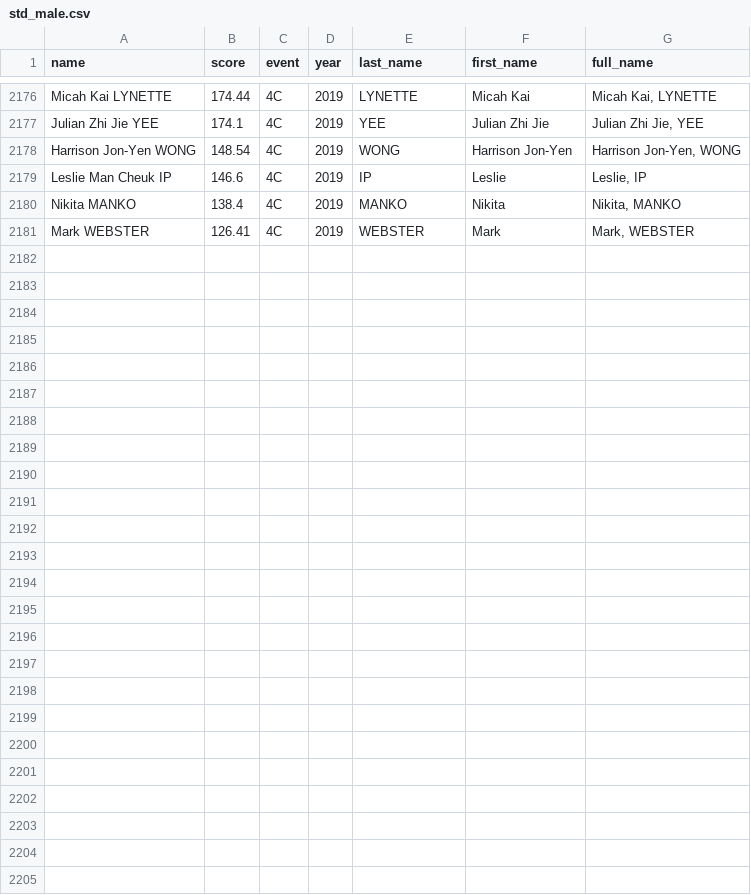
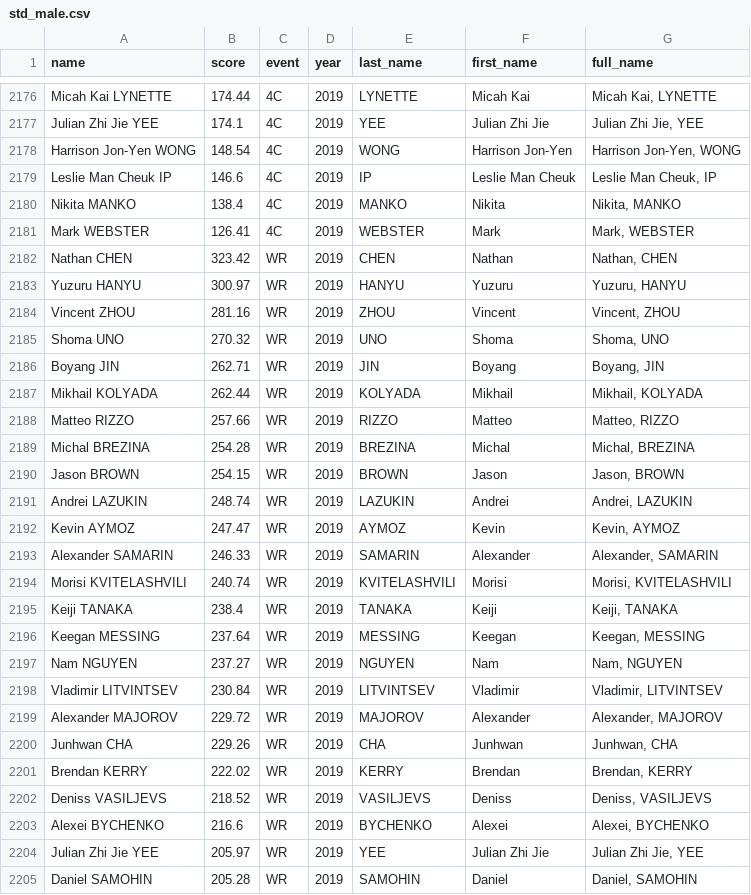
Before and after one commit to khanhnguyendata/skate_predict, a CSV file: scores/std_male.csv, drawn as a sheet; only a part is shown, gaps mark what is left out; the diff covers the shown part only.

Commit message:
Fix data processing notebook to scrape world scores for 2019

```diff
--- a/scores/std_male.csv
+++ b/scores/std_male.csv
@@ -2178,4 +2178,28 @@ Julian Zhi Jie YEE,174.1,4C,2019,YEE,Julian Zhi Jie,"Julian Zhi Jie, YEE"
 Harrison Jon-Yen WONG,148.54,4C,2019,WONG,Harrison Jon-Yen,"Harrison Jon-Yen, WONG"
-Leslie Man Cheuk IP,146.6,4C,2019,IP,Leslie,"Leslie, IP"
+Leslie Man Cheuk IP,146.6,4C,2019,IP,Leslie Man Cheuk,"Leslie Man Cheuk, IP"
 Nikita MANKO,138.4,4C,2019,MANKO,Nikita,"Nikita, MANKO"
 Mark WEBSTER,126.41,4C,2019,WEBSTER,Mark,"Mark, WEBSTER"
+Nathan CHEN,323.42,WR,2019,CHEN,Nathan,"Nathan, CHEN"
+Yuzuru HANYU,300.97,WR,2019,HANYU,Yuzuru,"Yuzuru, HANYU"
+Vincent ZHOU,281.16,WR,2019,ZHOU,Vincent,"Vincent, ZHOU"
+Shoma UNO,270.32,WR,2019,UNO,Shoma,"Shoma, UNO"
+Boyang JIN,262.71,WR,2019,JIN,Boyang,"Boyang, JIN"
+Mikhail KOLYADA,262.44,WR,2019,KOLYADA,Mikhail,"Mikhail, KOLYADA"
+Matteo RIZZO,257.66,WR,2019,RIZZO,Matteo,"Matteo, RIZZO"
+Michal BREZINA,254.28,WR,2019,BREZINA,Michal,"Michal, BREZINA"
+Jason BROWN,254.15,WR,2019,BROWN,Jason,"Jason, BROWN"
+Andrei LAZUKIN,248.74,WR,2019,LAZUKIN,Andrei,"Andrei, LAZUKIN"
+Kevin AYMOZ,247.47,WR,2019,AYMOZ,Kevin,"Kevin, AYMOZ"
+Alexander SAMARIN,246.33,WR,2019,SAMARIN,Alexander,"Alexander, SAMARIN"
+Morisi KVITELASHVILI,240.74,WR,2019,KVITELASHVILI,Morisi,"Morisi, KVITELASHVILI"
+Keiji TANAKA,238.4,WR,2019,TANAKA,Keiji,"Keiji, TANAKA"
+Keegan MESSING,237.64,WR,2019,MESSING,Keegan,"Keegan, MESSING"
+Nam NGUYEN,237.27,WR,2019,NGUYEN,Nam,"Nam, NGUYEN"
+Vladimir LITVINTSEV,230.84,WR,2019,LITVINTSEV,Vladimir,"Vladimir, LITVINTSEV"
+Alexander MAJOROV,229.72,WR,2019,MAJOROV,Alexander,"Alexander, MAJOROV"
+Junhwan CHA,229.26,WR,2019,CHA,Junhwan,"Junhwan, CHA"
+Brendan KERRY,222.02,WR,2019,KERRY,Brendan,"Brendan, KERRY"
+Deniss VASILJEVS,218.52,WR,2019,VASILJEVS,Deniss,"Deniss, VASILJEVS"
+Alexei BYCHENKO,216.6,WR,2019,BYCHENKO,Alexei,"Alexei, BYCHENKO"
+Julian Zhi Jie YEE,205.97,WR,2019,YEE,Julian Zhi Jie,"Julian Zhi Jie, YEE"
+Daniel SAMOHIN,205.28,WR,2019,SAMOHIN,Daniel,"Daniel, SAMOHIN"
```
Also changed, not shown: 28 edited cells elsewhere in this file, scores/raw_female.csv, scores/raw_male.csv, 11 other files.
